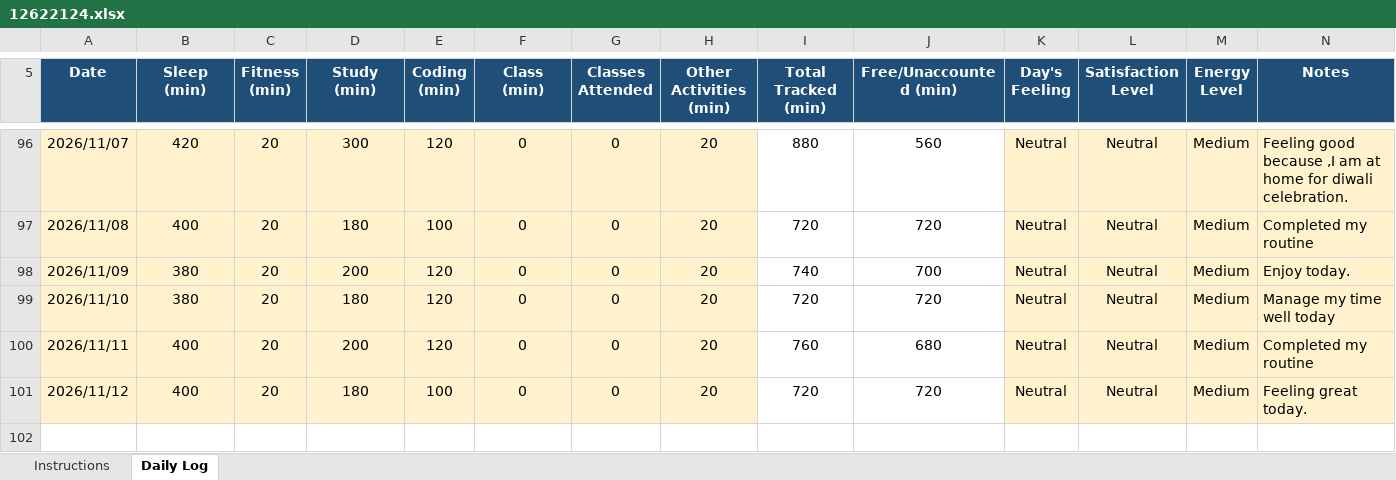
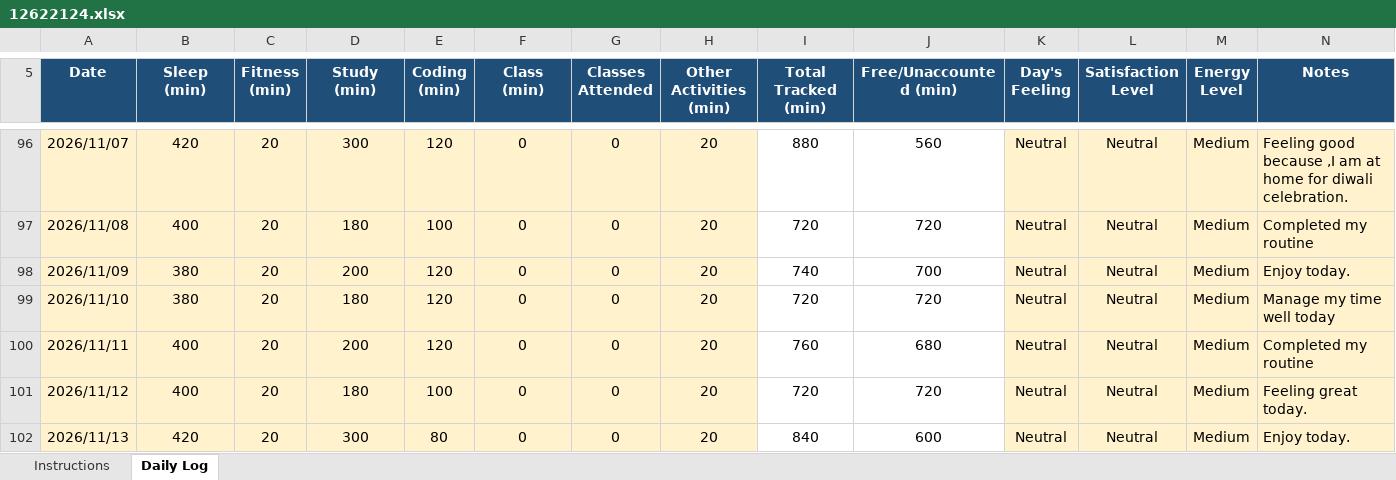
Before and after one commit to sejalthakur541-collab/CAP776, an Excel workbook: 12622124.xlsx, sheet Daily Log, drawn as a sheet; only a part is shown, gaps mark what is left out; values as stored, in another font and other column widths than the file's, no borders; conditional formats not drawn; the diff names each change by its address in the sheet, - before the commit and + after, or states it on an @@ line.

Commit message:
Daily log

```diff
--- a/12622124.xlsx (sheet Daily Log)
+++ b/12622124.xlsx (sheet Daily Log)
+row 102: 2026/11/13 | 420 | 20 | 300 | 80 | 0 | 0 | 20 | 840 | 600 | Neutral | Neutral | Medium | Enjoy today.
```
